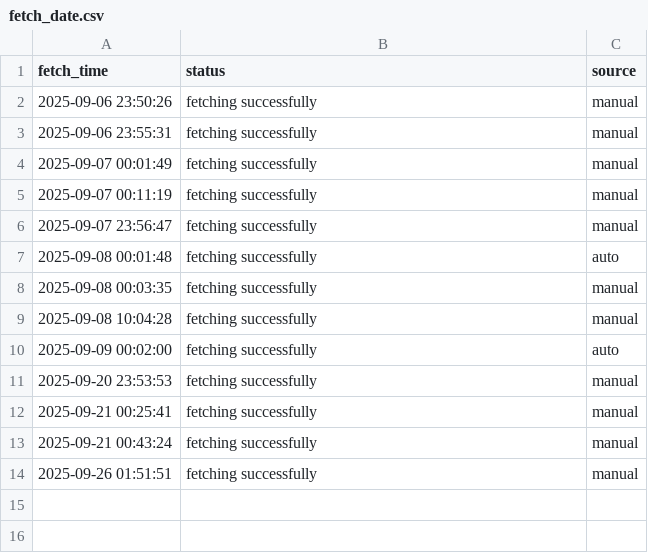
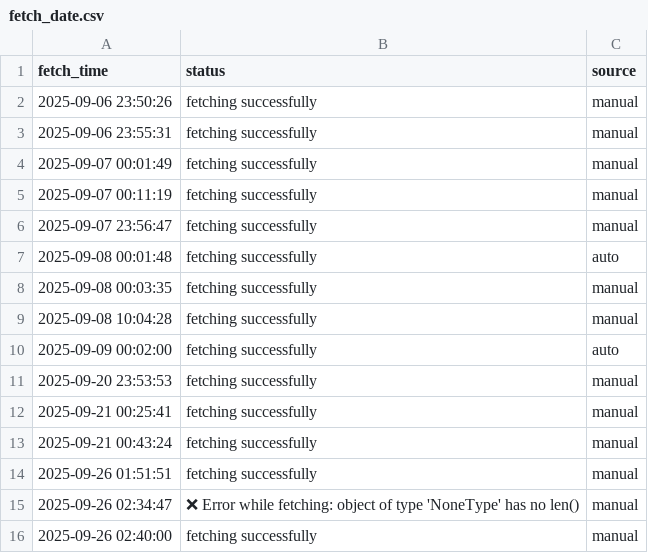
Before and after one commit to Pathornnnnn/ToC_Project, a CSV file: Backend_ToC/fetch_date.csv, drawn as a sheet; the diff names each change by its address in the sheet, - before the commit and + after, or states it on an @@ line.

```diff
--- a/Backend_ToC/fetch_date.csv
+++ b/Backend_ToC/fetch_date.csv
+row 15: 2025-09-26 02:34:47 | ❌ Error while fetching: object of type 'NoneType' has no len() | manual
+row 16: 2025-09-26 02:40:00 | fetching successfully | manual
```
Also changed, not shown: 3 other files.
